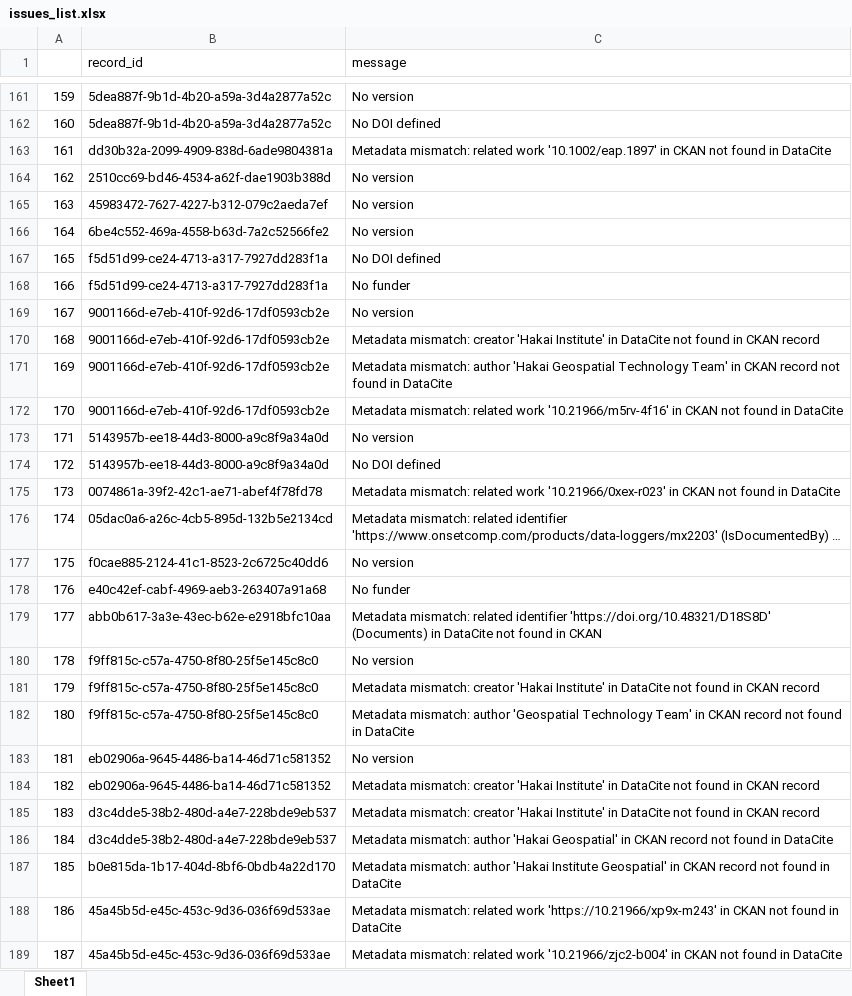
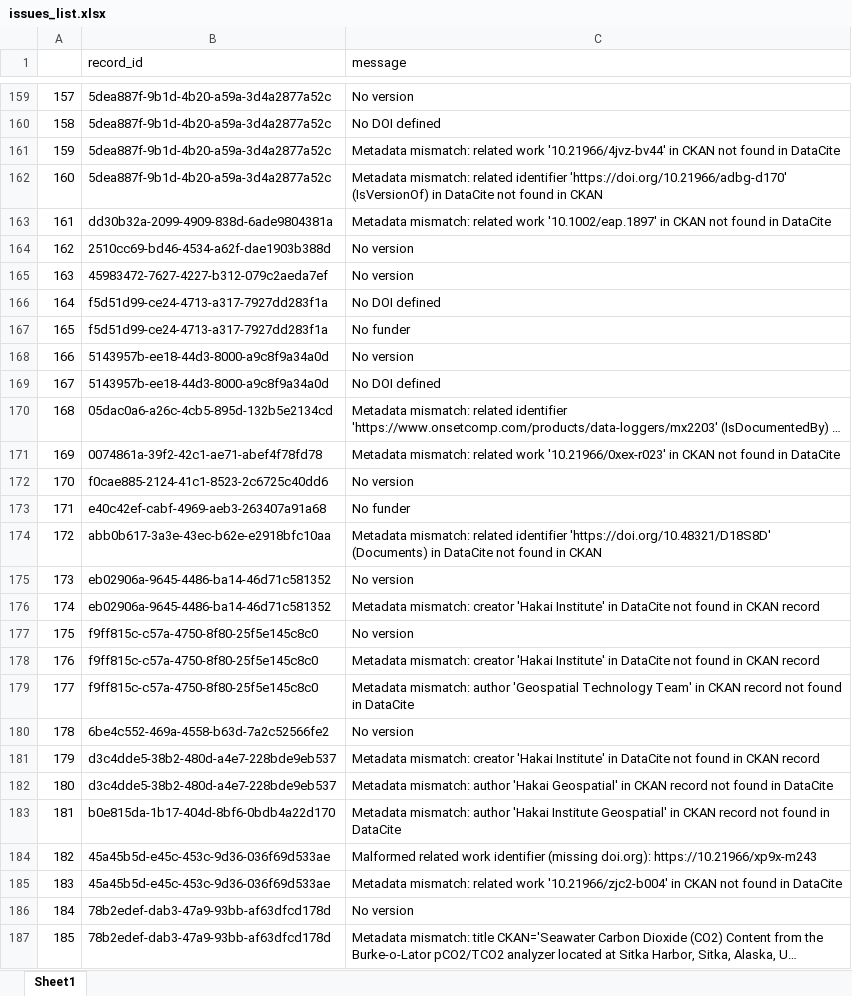
Before and after one commit to HakaiInstitute/hakai-ckan-records-checks, an Excel workbook: docs/issues_list.xlsx, sheet Sheet1, drawn as a sheet; only a part is shown, gaps mark what is left out; the shorter side is filled out with more unchanged rows; long unchanged cells end in …; values as stored, in another font and other column widths than the file's, no borders; removed rows and columns are numbered as before the commit, all else as after; the diff covers the shown part only; the diff names each change by its address in the sheet, - before the commit and + after, or states it on an @@ line.

```diff
--- a/docs/issues_list.xlsx (sheet Sheet1)
+++ b/docs/issues_list.xlsx (sheet Sheet1)
@@ column A renumbered from row 8 down @@
+row 161: 159 | 5dea887f-9b1d-4b20-a59a-3d4a2877a52c | Metadata mismatch: related work '10.21966/4jvz-bv44' in CKAN not found in DataCite
+row 162: 160 | 5dea887f-9b1d-4b20-a59a-3d4a2877a52c | Metadata mismatch: related identifier 'https://doi.org/10.21966/adbg-d170' (IsVersionOf) in DataCite not found in CKAN
-row 169: 167 | 9001166d-e7eb-410f-92d6-17df0593cb2e | No version
-row 170: 168 | 9001166d-e7eb-410f-92d6-17df0593cb2e | Metadata mismatch: creator 'Hakai Institute' in DataCite not found in CKAN record
-row 171: 169 | 9001166d-e7eb-410f-92d6-17df0593cb2e | Metadata mismatch: author 'Hakai Geospatial Technology Team' in CKAN record not found in DataCite
-row 172: 170 | 9001166d-e7eb-410f-92d6-17df0593cb2e | Metadata mismatch: related work '10.21966/m5rv-4f16' in CKAN not found in DataCite
@@ row 176 moved to row 170: 168 @@
@@ row 183 moved to row 175: 173 @@
@@ row 184 moved to row 176: 174 @@
@@ row 166 moved to row 180: 178 @@
-C184 (message): Metadata mismatch: related work 'https://10.21966/xp9x-m243' in CKAN not found in DataCite
+C184 (message): Malformed related work identifier (missing doi.org): https://10.21966/xp9x-m243
```
Also changed, not shown: 7 added rows, 14 removed rows, 52 moved rows and 4 edited cells elsewhere in this sheet, docs/catalog_summary.xlsx, 20 other files.
